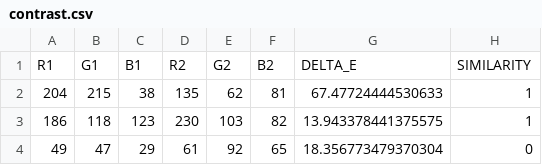
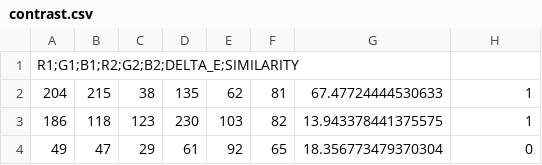
Before and after one commit to nfach98/The-Movie-DB, a CSV file: contrast.csv, drawn as a sheet; only a part is shown.

Commit message:
Add files via upload

```diff
--- a/contrast.csv
+++ b/contrast.csv
@@ -1,2 +1,2 @@
-R1,G1,B1,R2,G2,B2,DELTA_E,SIMILARITY
+R1;G1;B1;R2;G2;B2;DELTA_E;SIMILARITY
 204,215,38,135,62,81,67.47724444530633,1
```
